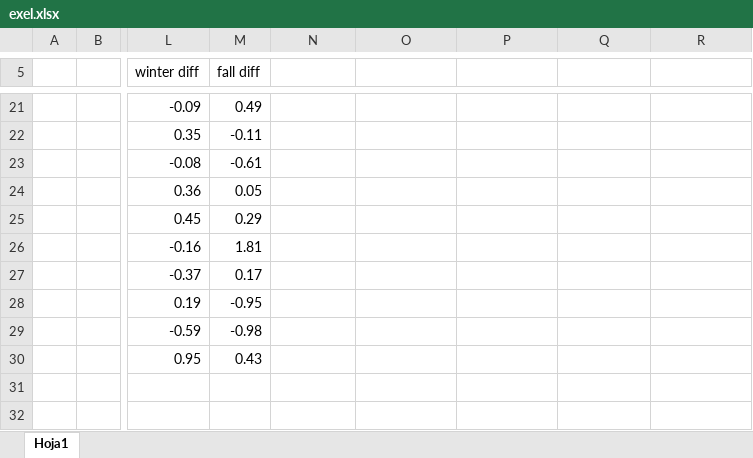
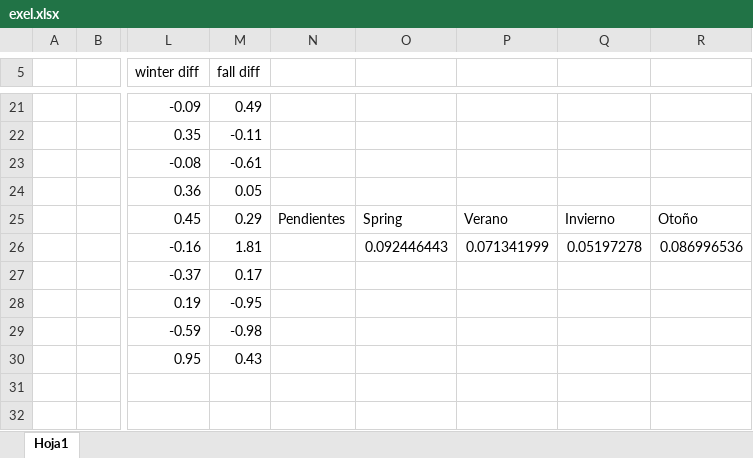
Before and after one commit to LukasGL/daily_temp_project, an Excel workbook: exel.xlsx, sheet Hoja1, drawn as a sheet; only a part is shown, gaps mark what is left out; values as stored, in another font and other column widths than the file's, no borders; charts and pictures not drawn; the diff names each change by its address in the sheet, - before the commit and + after, or states it on an @@ line.

```diff
--- a/exel.xlsx (sheet Hoja1)
+++ b/exel.xlsx (sheet Hoja1)
-N25: (empty)
+N25: Pendientes
-O25: (empty)
+O25: Spring
-P25: (empty)
+P25: Verano
-Q25: (empty)
+Q25: Invierno
-R25: (empty)
+R25: Otoño
-O26: (empty)
+O26: 0.092446443
-P26: (empty)
+P26: 0.071341999
-Q26: (empty)
+Q26: 0.05197278
-R26: (empty)
+R26: 0.086996536
```
Also changed, not shown: charts or pictures, 1 other file.
